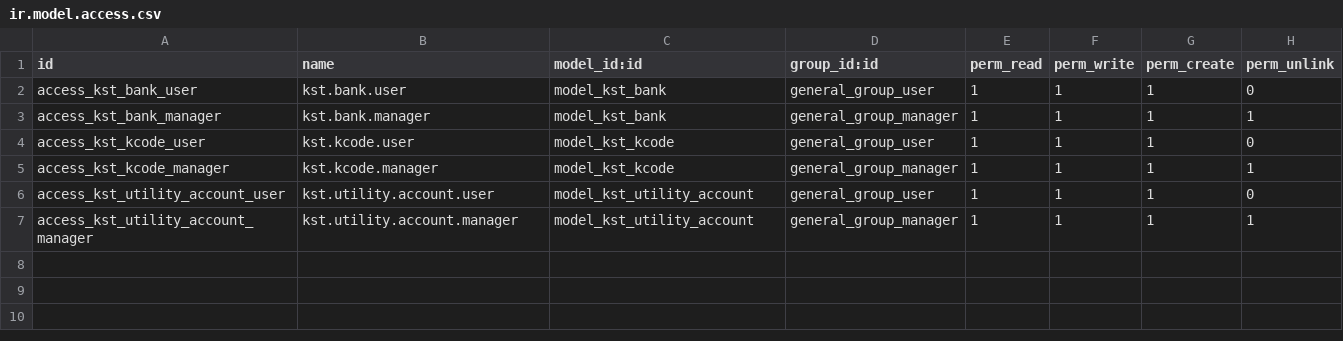
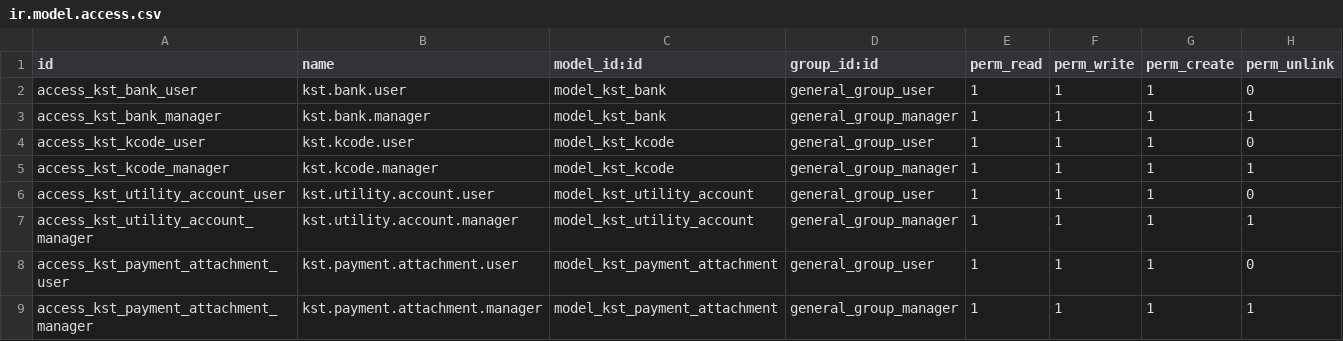
Before and after one commit to nathanG2129/odoo_prototype, a CSV file: addons/general/security/ir.model.access.csv, drawn as a sheet.

Commit message:
implement new attachments model

```diff
--- a/addons/general/security/ir.model.access.csv
+++ b/addons/general/security/ir.model.access.csv
@@ -7 +7,3 @@ access_kst_utility_account_user,kst.utility.account.user,model_kst_utility_accou
 access_kst_utility_account_manager,kst.utility.account.manager,model_kst_utility_account,general_group_manager,1,1,1,1
+access_kst_payment_attachment_user,kst.payment.attachment.user,model_kst_payment_attachment,general_group_user,1,1,1,0
+access_kst_payment_attachment_manager,kst.payment.attachment.manager,model_kst_payment_attachment,general_group_manager,1,1,1,1
```
Also changed, not shown: addons/markets/security/ir.model.access.csv, 12 other files.
